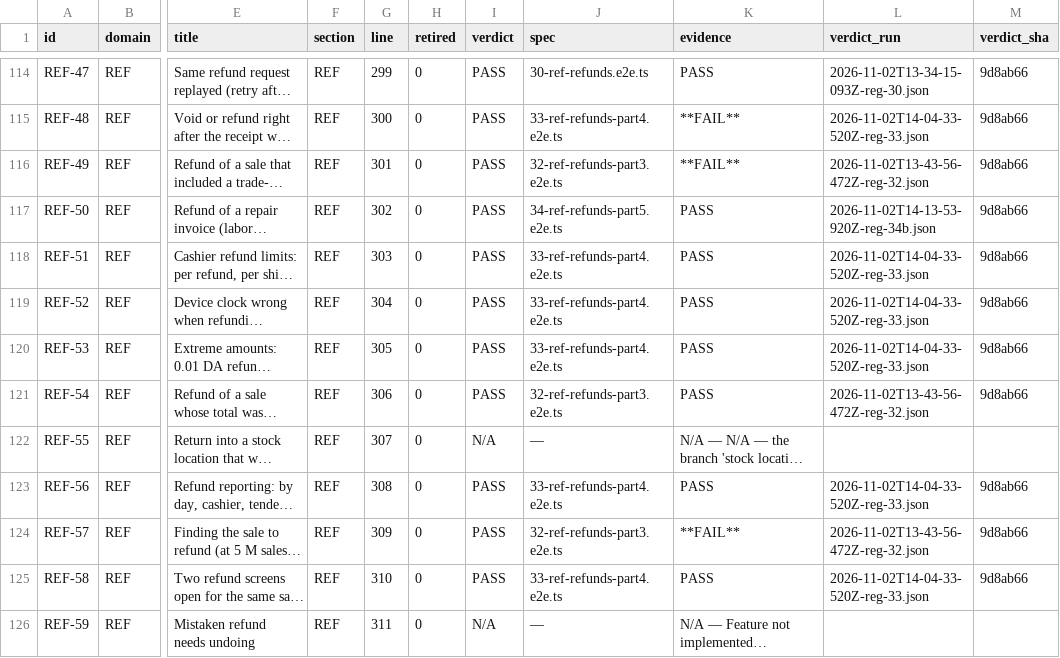
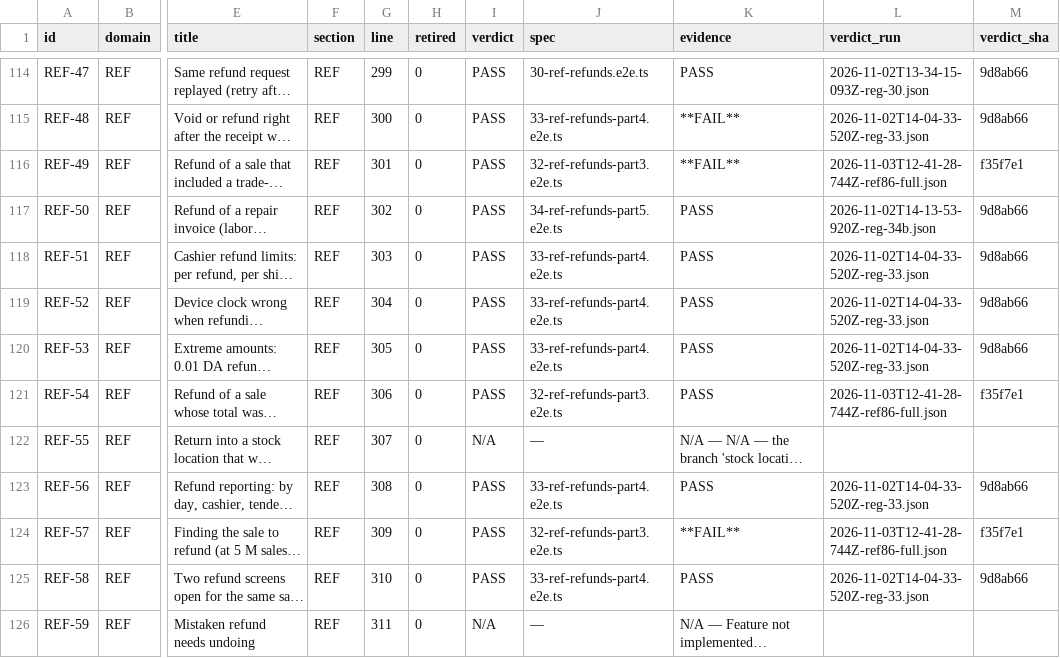
Before and after one commit to aminebarcelon28-bit/mobi-pos, a CSV file: e2e-tests/CASE_INDEX.csv, drawn as a sheet; only a part is shown, gaps mark what is left out; long unchanged cells end in …; the diff covers the shown part only; the diff names each change by its address in the sheet, - before the commit and + after, or states it on an @@ line.

Commit message:
c01(queue2): REF-86 measured (KB payloads, 15/15 full); D6 aggregation decided not-yet with evidence [E-0164]

```diff
--- a/e2e-tests/CASE_INDEX.csv
+++ b/e2e-tests/CASE_INDEX.csv
-L116 (verdict_run): 2026-11-02T13-43-56-472Z-reg-32.json
+L116 (verdict_run): 2026-11-03T12-41-28-744Z-ref86-full.json
-M116 (verdict_sha): 9d8ab66
+M116 (verdict_sha): f35f7e1
-L121 (verdict_run): 2026-11-02T13-43-56-472Z-reg-32.json
+L121 (verdict_run): 2026-11-03T12-41-28-744Z-ref86-full.json
-M121 (verdict_sha): 9d8ab66
+M121 (verdict_sha): f35f7e1
-L124 (verdict_run): 2026-11-02T13-43-56-472Z-reg-32.json
+L124 (verdict_run): 2026-11-03T12-41-28-744Z-ref86-full.json
-M124 (verdict_sha): 9d8ab66
+M124 (verdict_sha): f35f7e1
```
Also changed, not shown: 26 edited cells elsewhere in this file, 2 other files.
